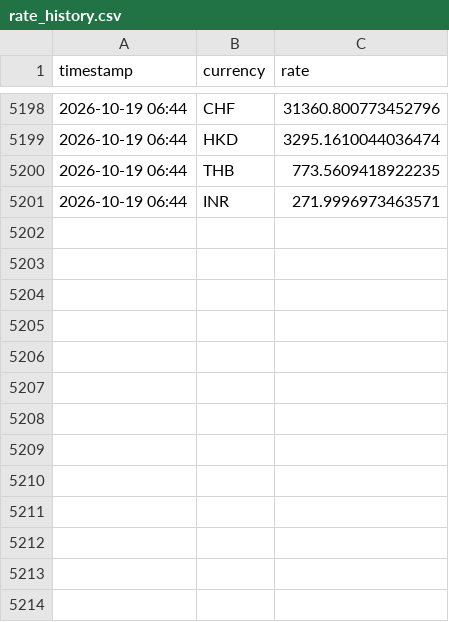
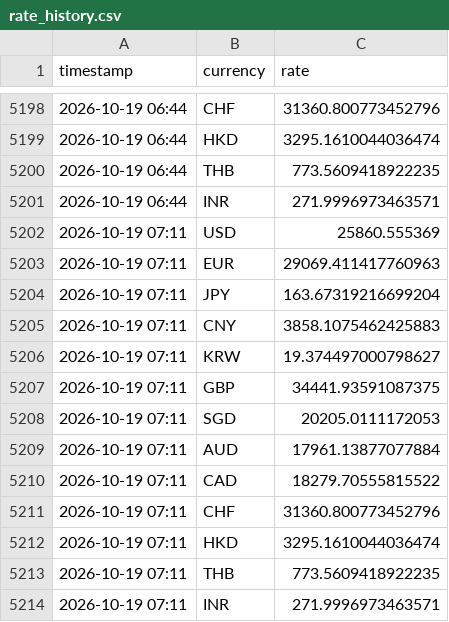
Before and after one commit to tuongphanbase/currency-rate-emailer, a CSV file: rate_history.csv, drawn as a sheet; only a part is shown, gaps mark what is left out; the diff names each change by its address in the sheet, - before the commit and + after, or states it on an @@ line.

```diff
--- a/rate_history.csv
+++ b/rate_history.csv
+row 5202: 2026-10-19 07:11 | USD | 25860.555369
+row 5203: 2026-10-19 07:11 | EUR | 29069.411417760963
+row 5204: 2026-10-19 07:11 | JPY | 163.67319216699204
+row 5205: 2026-10-19 07:11 | CNY | 3858.1075462425883
+row 5206: 2026-10-19 07:11 | KRW | 19.374497000798627
+row 5207: 2026-10-19 07:11 | GBP | 34441.93591087375
+row 5208: 2026-10-19 07:11 | SGD | 20205.0111172053
+row 5209: 2026-10-19 07:11 | AUD | 17961.13877077884
+row 5210: 2026-10-19 07:11 | CAD | 18279.70555815522
+row 5211: 2026-10-19 07:11 | CHF | 31360.800773452796
+row 5212: 2026-10-19 07:11 | HKD | 3295.1610044036474
+row 5213: 2026-10-19 07:11 | THB | 773.5609418922235
+row 5214: 2026-10-19 07:11 | INR | 271.9996973463571
```
